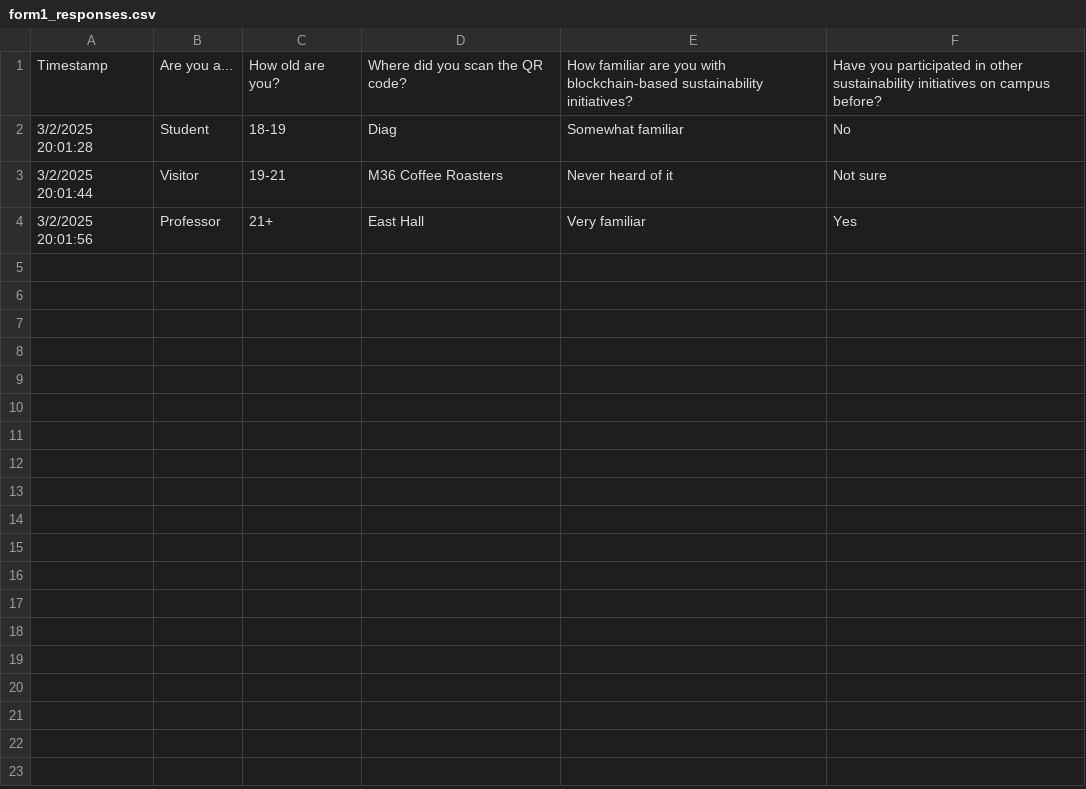
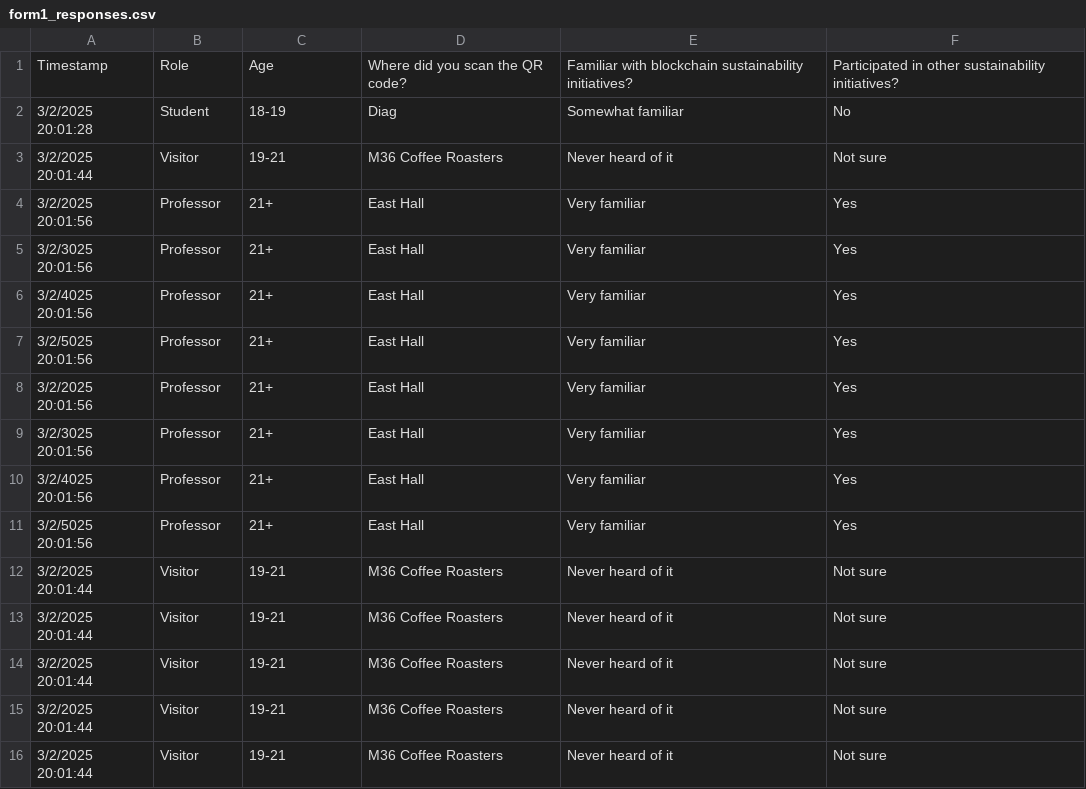
Before and after one commit to jaredsamson/vechain-heatmap, a CSV file: data/form1_responses.csv, drawn as a sheet.

```diff
--- a/data/form1_responses.csv
+++ b/data/form1_responses.csv
@@ -1,2 +1,2 @@
-Timestamp,Are you a...,How old are you?,Where did you scan the QR code?,How familiar are you with blockchain-based sustainability initiatives?,Have you participated in other sustainability initiatives on campus before?
+Timestamp,Role,Age,Where did you scan the QR code?,Familiar with blockchain sustainability initiatives?,Participated in other sustainability initiatives?
 3/2/2025 20:01:28,Student,18-19,Diag,Somewhat familiar,No
@@ -4 +4,13 @@ Timestamp,Are you a...,How old are you?,Where did you scan the QR code?,How fami
 3/2/2025 20:01:56,Professor,21+,East Hall,Very familiar,Yes
+3/2/3025 20:01:56,Professor,21+,East Hall,Very familiar,Yes
+3/2/4025 20:01:56,Professor,21+,East Hall,Very familiar,Yes
+3/2/5025 20:01:56,Professor,21+,East Hall,Very familiar,Yes
+3/2/2025 20:01:56,Professor,21+,East Hall,Very familiar,Yes
+3/2/3025 20:01:56,Professor,21+,East Hall,Very familiar,Yes
+3/2/4025 20:01:56,Professor,21+,East Hall,Very familiar,Yes
+3/2/5025 20:01:56,Professor,21+,East Hall,Very familiar,Yes
+3/2/2025 20:01:44,Visitor,19-21,M36 Coffee Roasters,Never heard of it,Not sure
+3/2/2025 20:01:44,Visitor,19-21,M36 Coffee Roasters,Never heard of it,Not sure
+3/2/2025 20:01:44,Visitor,19-21,M36 Coffee Roasters,Never heard of it,Not sure
+3/2/2025 20:01:44,Visitor,19-21,M36 Coffee Roasters,Never heard of it,Not sure
+3/2/2025 20:01:44,Visitor,19-21,M36 Coffee Roasters,Never heard of it,Not sure
```
Also changed, not shown: 5 other files.
